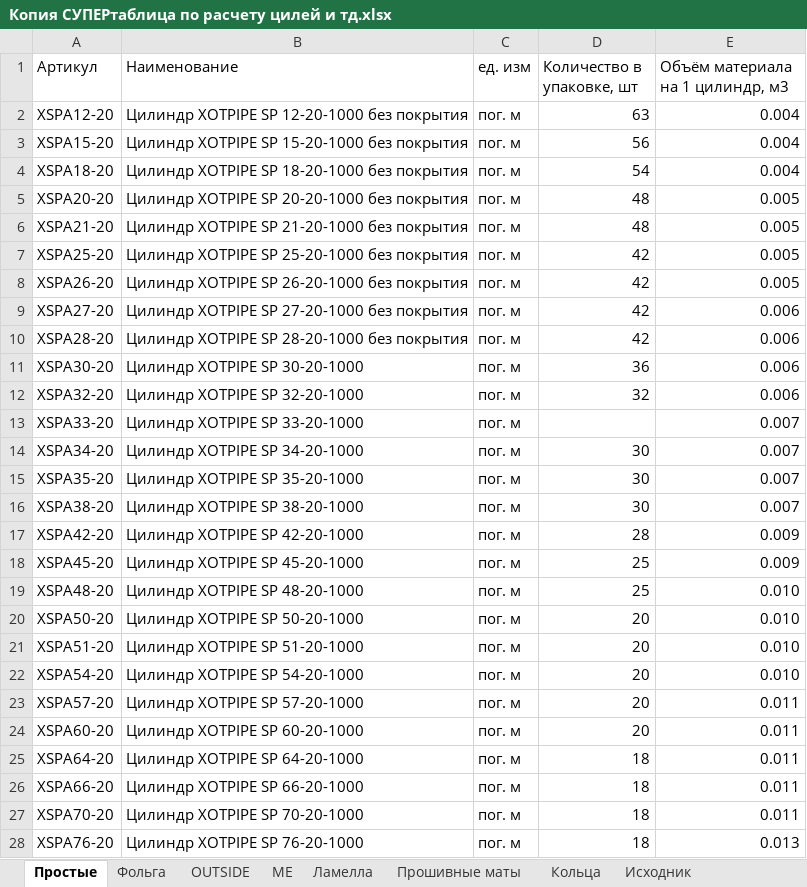
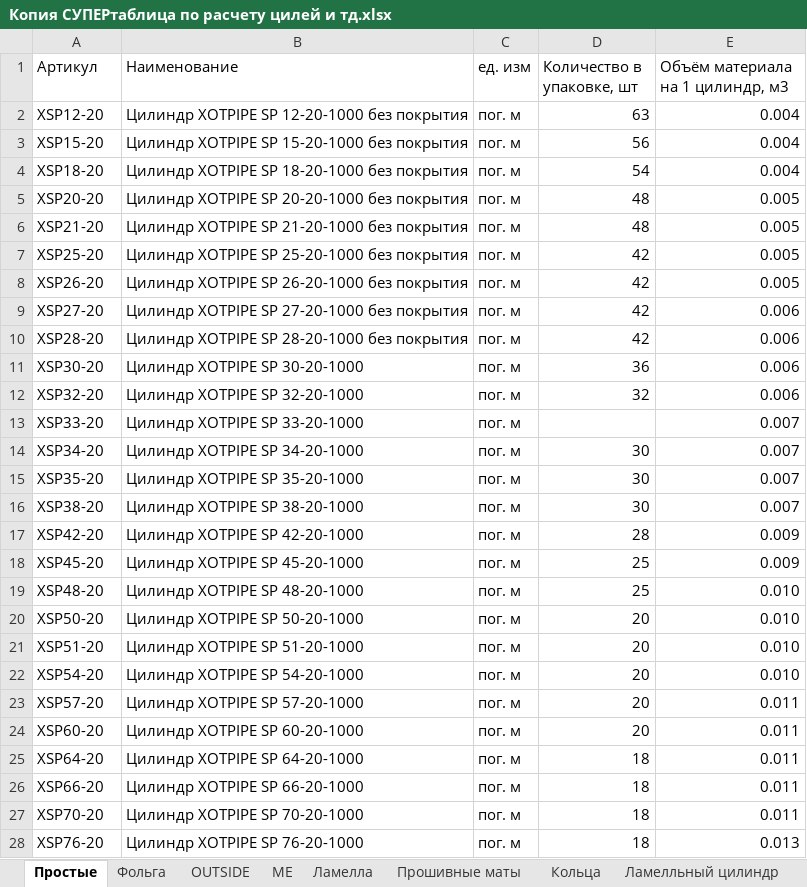
Before and after one commit to Shetill/itone, an Excel workbook: Обработки/Хотпайп/Копия СУПЕРтаблица по расчету цилей и тд.xlsx, sheet Простые, drawn as a sheet; only a part is shown; values as stored, in another font and other column widths than the file's, no borders; the diff covers the shown part only; the diff names each change by its address in the sheet, - before the commit and + after, or states it on an @@ line.

```diff
--- a/Обработки/Хотпайп/Копия СУПЕРтаблица по расчету цилей и тд.xlsx (sheet Простые)
+++ b/Обработки/Хотпайп/Копия СУПЕРтаблица по расчету цилей и тд.xlsx (sheet Простые)
-A2 (Артикул): XSPA12-20
+A2 (Артикул): XSP12-20
-A3 (Артикул): XSPA15-20
+A3 (Артикул): XSP15-20
-A4 (Артикул): XSPA18-20
+A4 (Артикул): XSP18-20
-A5 (Артикул): XSPA20-20
+A5 (Артикул): XSP20-20
-A6 (Артикул): XSPA21-20
+A6 (Артикул): XSP21-20
-A7 (Артикул): XSPA25-20
+A7 (Артикул): XSP25-20
-A8 (Артикул): XSPA26-20
+A8 (Артикул): XSP26-20
-A9 (Артикул): XSPA27-20
+A9 (Артикул): XSP27-20
-A10 (Артикул): XSPA28-20
+A10 (Артикул): XSP28-20
-A11 (Артикул): XSPA30-20
+A11 (Артикул): XSP30-20
-A12 (Артикул): XSPA32-20
+A12 (Артикул): XSP32-20
-A13 (Артикул): XSPA33-20
+A13 (Артикул): XSP33-20
-A14 (Артикул): XSPA34-20
+A14 (Артикул): XSP34-20
-A15 (Артикул): XSPA35-20
+A15 (Артикул): XSP35-20
-A16 (Артикул): XSPA38-20
+A16 (Артикул): XSP38-20
-A17 (Артикул): XSPA42-20
+A17 (Артикул): XSP42-20
-A18 (Артикул): XSPA45-20
+A18 (Артикул): XSP45-20
-A19 (Артикул): XSPA48-20
+A19 (Артикул): XSP48-20
-A20 (Артикул): XSPA50-20
+A20 (Артикул): XSP50-20
-A21 (Артикул): XSPA51-20
+A21 (Артикул): XSP51-20
-A22 (Артикул): XSPA54-20
+A22 (Артикул): XSP54-20
-A23 (Артикул): XSPA57-20
+A23 (Артикул): XSP57-20
-A24 (Артикул): XSPA60-20
+A24 (Артикул): XSP60-20
-A25 (Артикул): XSPA64-20
+A25 (Артикул): XSP64-20
-A26 (Артикул): XSPA66-20
+A26 (Артикул): XSP66-20
-A27 (Артикул): XSPA70-20
+A27 (Артикул): XSP70-20
-A28 (Артикул): XSPA76-20
+A28 (Артикул): XSP76-20
```
Also changed, not shown: 41 edited cells elsewhere in this sheet, sheet OUTSIDE, sheet ME, sheet Ламелла, sheet Кольца, sheet Прошивные маты, sheet Исходник, 2 more sheets, other sheet tabs, formulas that keep their value, hidden cells.
